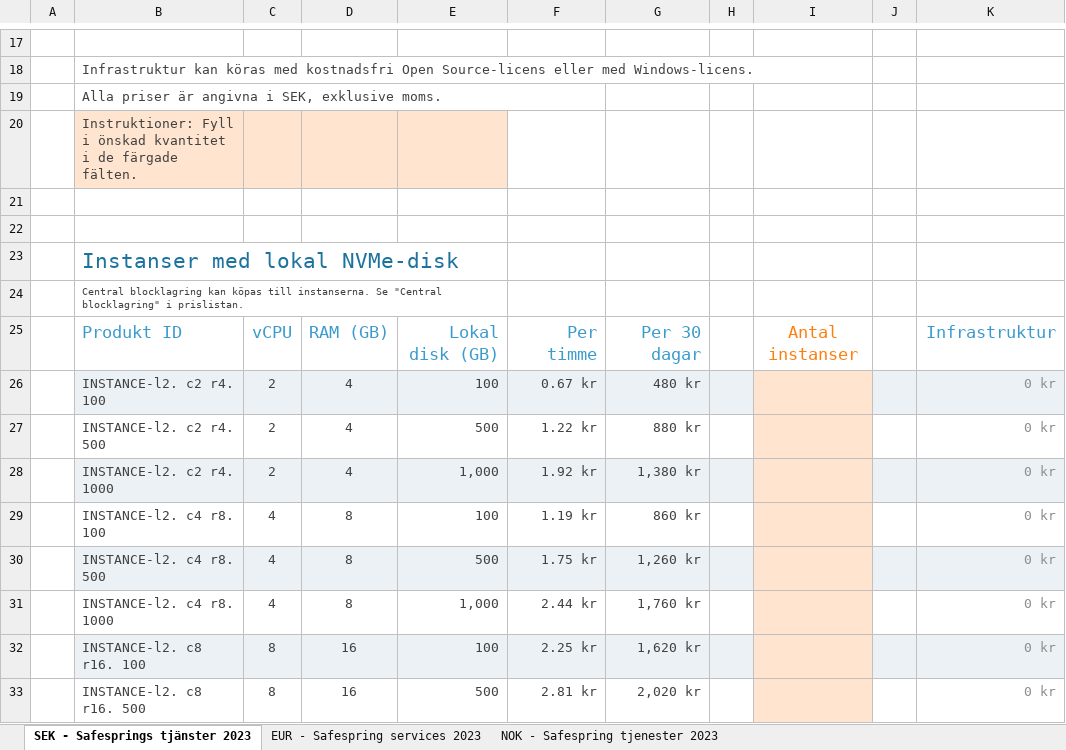
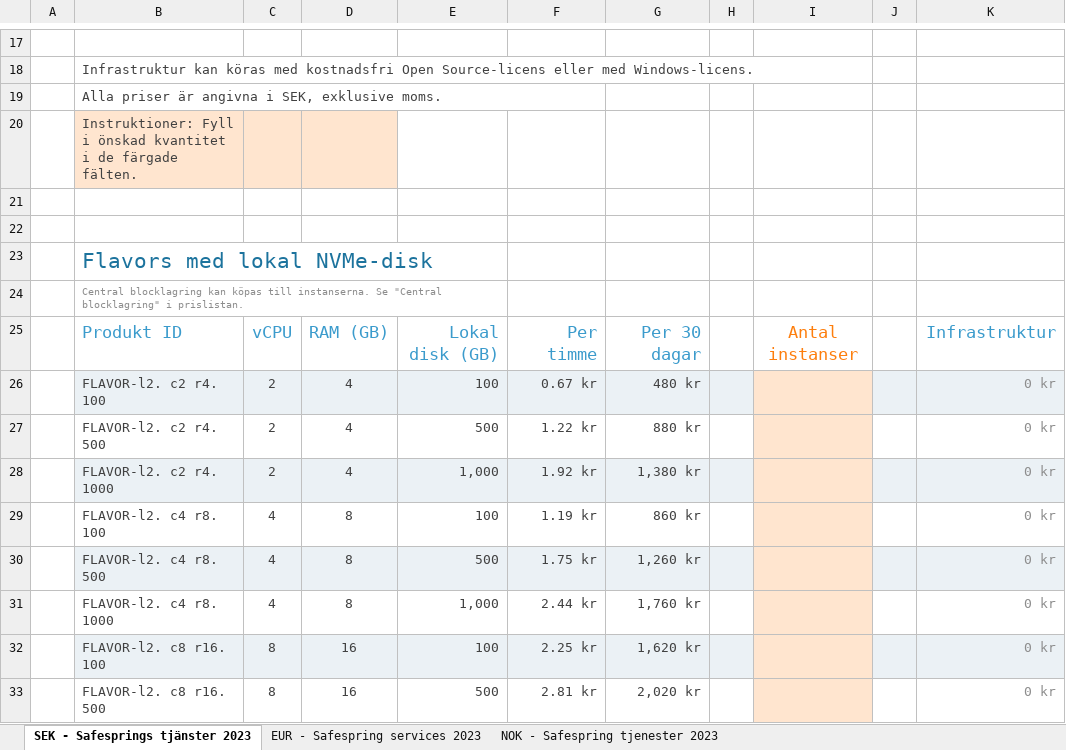
Before and after one commit to safespring/web, an Excel workbook: static/pricelist/EUR/safespring-price-list-eur.xlsx, sheet SEK - Safesprings tjänster 2023, drawn as a sheet; only a part is shown, gaps mark what is left out; values as stored, in another font and other column widths than the file's, no borders; charts and pictures and conditional formats not drawn; the diff covers the shown part only; the diff names each change by its address in the sheet, - before the commit and + after, or states it on an @@ line.

Commit message:
Updates
- New price lists
- New scaleout logo
- minor update to the service catalogue
- minor update to the sidebar text in english

```diff
--- a/static/pricelist/EUR/safespring-price-list-eur.xlsx (sheet SEK - Safesprings tjänster 2023)
+++ b/static/pricelist/EUR/safespring-price-list-eur.xlsx (sheet SEK - Safesprings tjänster 2023)
-E20 fill: #FFE5CF
+E20 fill: none
-B23: Instanser med lokal NVMe-disk
+B23: Flavors med lokal NVMe-disk
-B24 text colour: #414141
+B24 text colour: #8D8D8D
-B26: INSTANCE-l2. c2 r4. 100
+B26: FLAVOR-l2. c2 r4. 100
-B27: INSTANCE-l2. c2 r4. 500
+B27: FLAVOR-l2. c2 r4. 500
-B28: INSTANCE-l2. c2 r4. 1000
+B28: FLAVOR-l2. c2 r4. 1000
-B29: INSTANCE-l2. c4 r8. 100
+B29: FLAVOR-l2. c4 r8. 100
-B30: INSTANCE-l2. c4 r8. 500
+B30: FLAVOR-l2. c4 r8. 500
-B31: INSTANCE-l2. c4 r8. 1000
+B31: FLAVOR-l2. c4 r8. 1000
-B32: INSTANCE-l2. c8 r16. 100
+B32: FLAVOR-l2. c8 r16. 100
-B33: INSTANCE-l2. c8 r16. 500
+B33: FLAVOR-l2. c8 r16. 500
```
Also changed, not shown: 2 added rows, 5 removed rows, 25 edited cells and cell formats elsewhere in this sheet, sheet EUR - Safespring services 2023, sheet NOK - Safespring tjenester 2023, formulas that keep their value, hidden cells, charts or pictures, static/pricelist/NOK/safespring-price-list-nok.xlsx, static/pricelist/SEK/safespring-price-list-sek.xlsx, 7 other files.
